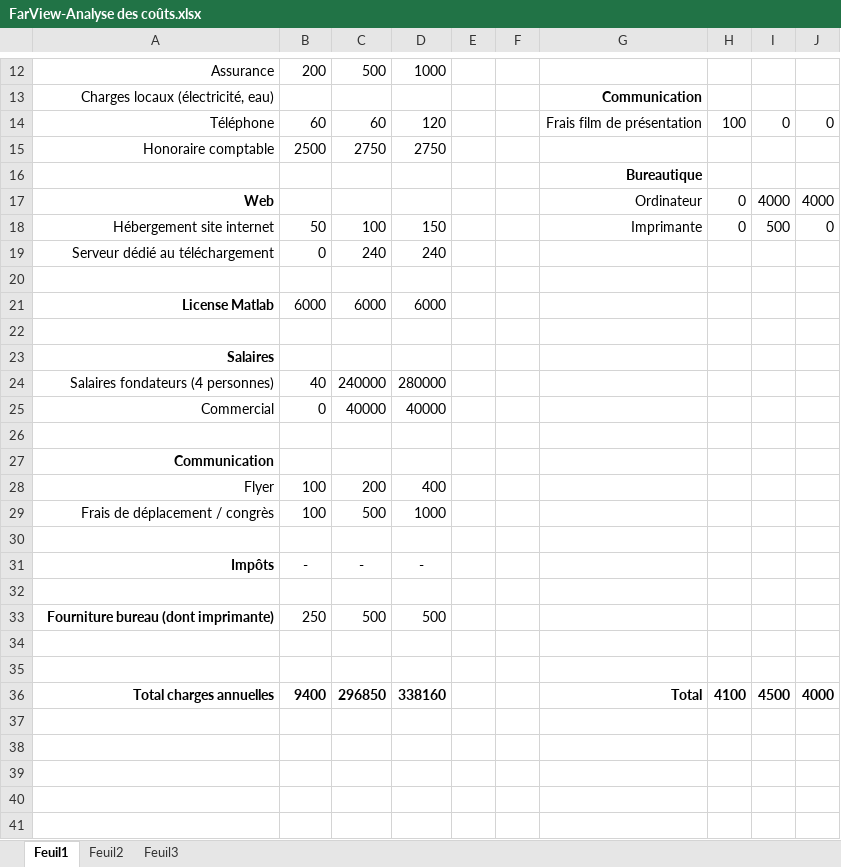
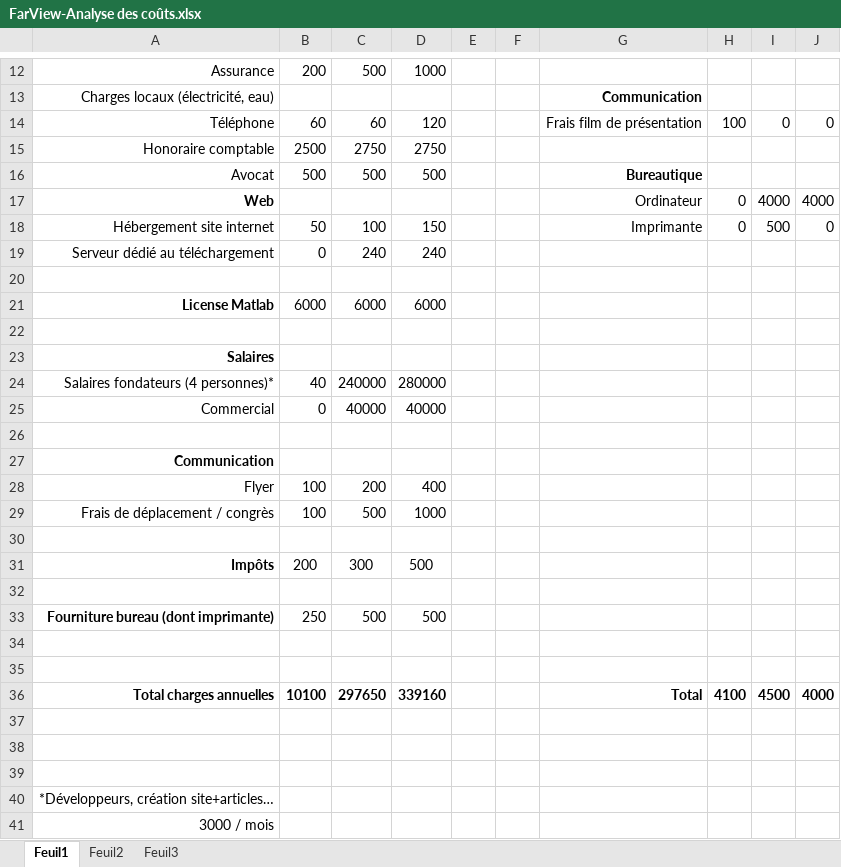
Before and after one commit to Killian-Herveau/PIMS, an Excel workbook: CR/FarView-Analyse des coûts.xlsx, sheet Feuil1, drawn as a sheet; only a part is shown, gaps mark what is left out; values as stored, in another font and other column widths than the file's, no borders; charts and pictures not drawn; removed rows and columns are numbered as before the commit, all else as after; the diff names each change by its address in the sheet, - before the commit and + after, or states it on an @@ line.

```diff
--- a/CR/FarView-Analyse des coûts.xlsx (sheet Feuil1)
+++ b/CR/FarView-Analyse des coûts.xlsx (sheet Feuil1)
-row 16:  |  |  |  |  |  | Bureautique
+row 16: Avocat | 500 | 500 | 500 |  |  | Bureautique
-A24: Salaires fondateurs (4 personnes)
+A24: Salaires fondateurs (4 personnes)*
-row 31: Impôts | - | - | -
+row 31: Impôts | 200 | 300 | 500
-B36: 9400
+B36: 10100
-C36: 296850
+C36: 297650
-D36: 338160
+D36: 339160
+row 37: (empty)
+row 38: (empty)
+row 39: (empty)
+row 40: *Développeurs, création site+articles…
+row 41: 3000 / mois
```
Also changed, not shown: charts or pictures, 5 other files.
